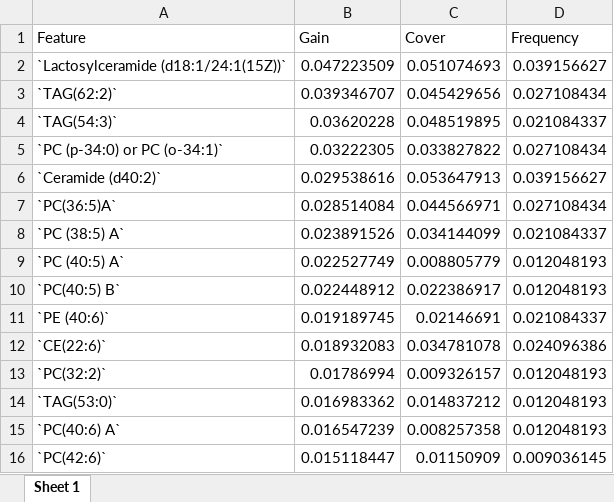
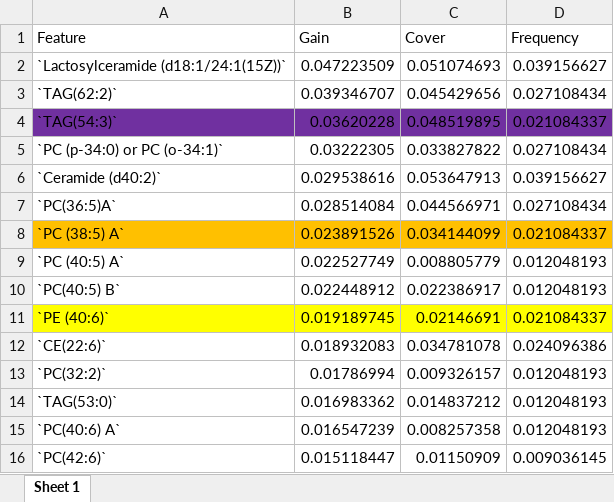
Before and after one commit to qiqipower029/practicum, an Excel workbook: xgb_imp.xlsx, sheet Sheet 1, drawn as a sheet; only a part is shown; values as stored, in another font and other column widths than the file's, no borders; the diff names each change by its address in the sheet, - before the commit and + after, or states it on an @@ line.

```diff
--- a/xgb_imp.xlsx (sheet Sheet 1)
+++ b/xgb_imp.xlsx (sheet Sheet 1)
-A4:D4 fill: none
+A4:D4 fill: #7030A0
-A8:D8 fill: none
+A8:D8 fill: #FFC000
-A11:D11 fill: none
+A11:D11 fill: #FFFF00
```
Also changed, not shown: variable_imp_lasso.xlsx.
